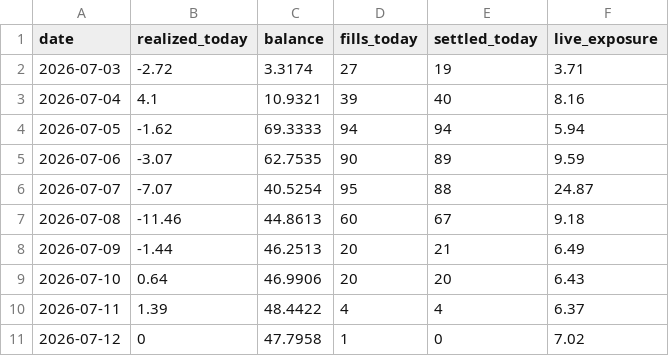
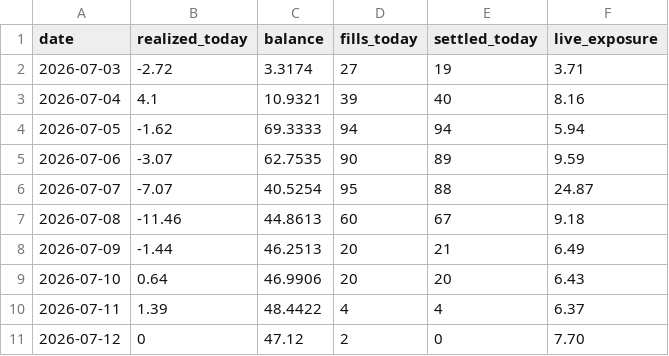
Before and after one commit to xbh970722/Polymarket-Kelshi, a CSV file: reports/pnl_history.csv, drawn as a sheet.

Commit message:
quant loop 07-12 01:11: auto fills/settlements

```diff
--- a/reports/pnl_history.csv
+++ b/reports/pnl_history.csv
@@ -10,2 +10,2 @@ date,realized_today,balance,fills_today,settled_today,live_exposure
 2026-07-11,1.39,48.4422,4,4,6.37
-2026-07-12,0,47.7958,1,0,7.02
+2026-07-12,0,47.12,2,0,7.70
```
Also changed, not shown: 11 other files.
